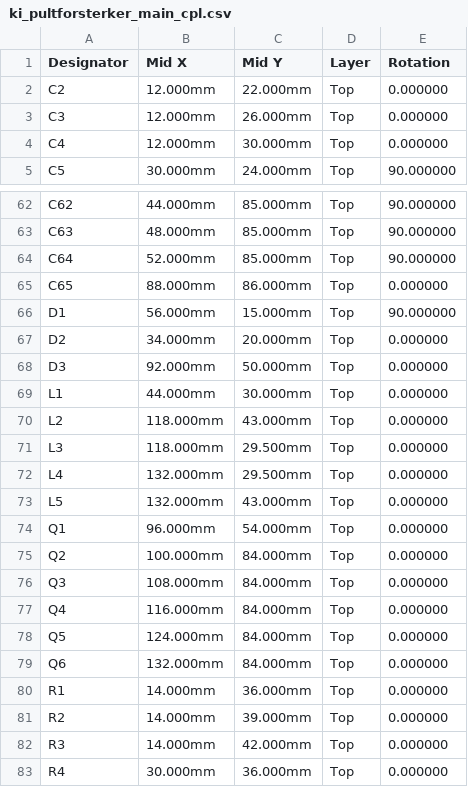
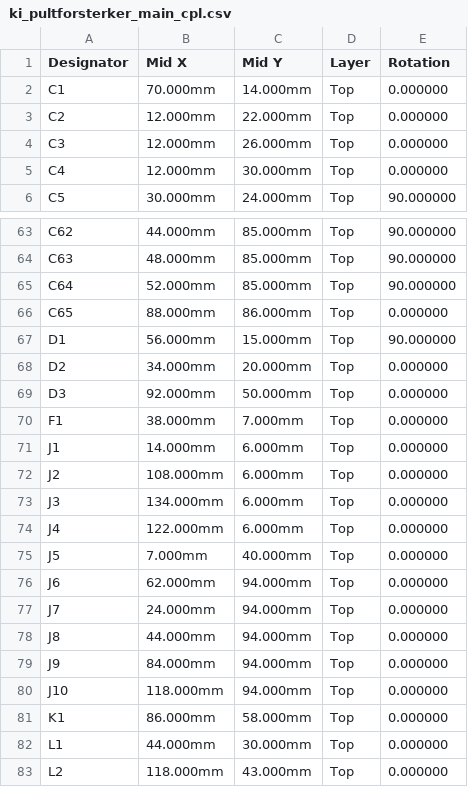
Before and after one commit to SebastianKristo/pult-forsterker, a CSV file: pcb/produksjon/ki_pultforsterker_main_cpl.csv, drawn as a sheet; only a part is shown, gaps mark what is left out; the shorter side is filled out with more unchanged rows.

```diff
--- a/pcb/produksjon/ki_pultforsterker_main_cpl.csv
+++ b/pcb/produksjon/ki_pultforsterker_main_cpl.csv
@@ -1,2 +1,3 @@
 Designator,Mid X,Mid Y,Layer,Rotation
+C1,70.000mm,14.000mm,Top,0.000000
 C2,12.000mm,22.000mm,Top,0.000000
@@ -68,2 +69,14 @@ D2,34.000mm,20.000mm,Top,0.000000
 D3,92.000mm,50.000mm,Top,0.000000
+F1,38.000mm,7.000mm,Top,0.000000
+J1,14.000mm,6.000mm,Top,0.000000
+J2,108.000mm,6.000mm,Top,0.000000
+J3,134.000mm,6.000mm,Top,0.000000
+J4,122.000mm,6.000mm,Top,0.000000
+J5,7.000mm,40.000mm,Top,0.000000
+J6,62.000mm,94.000mm,Top,0.000000
+J7,24.000mm,94.000mm,Top,0.000000
+J8,44.000mm,94.000mm,Top,0.000000
+J9,84.000mm,94.000mm,Top,0.000000
+J10,118.000mm,94.000mm,Top,0.000000
+K1,86.000mm,58.000mm,Top,0.000000
 L1,44.000mm,30.000mm,Top,0.000000
```
Also changed, not shown: pcb/bom.csv, pcb/produksjon/ki_pultforsterker_main_bom.csv, 24 other files.
